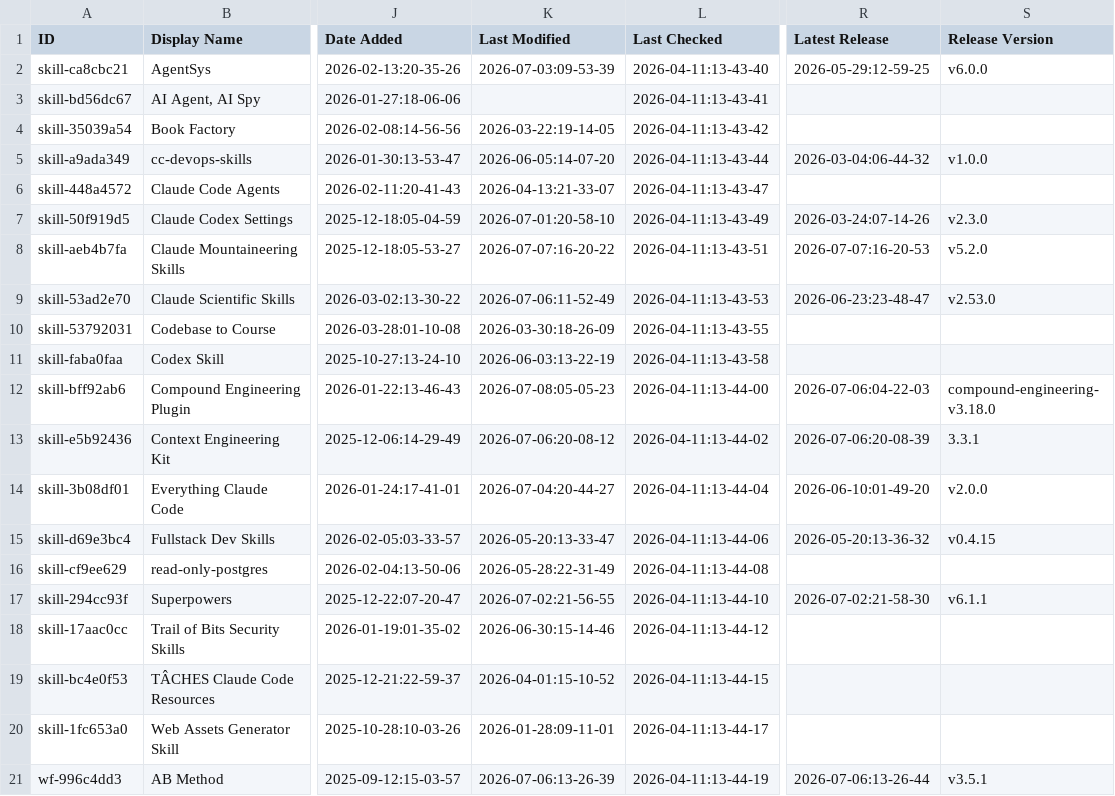
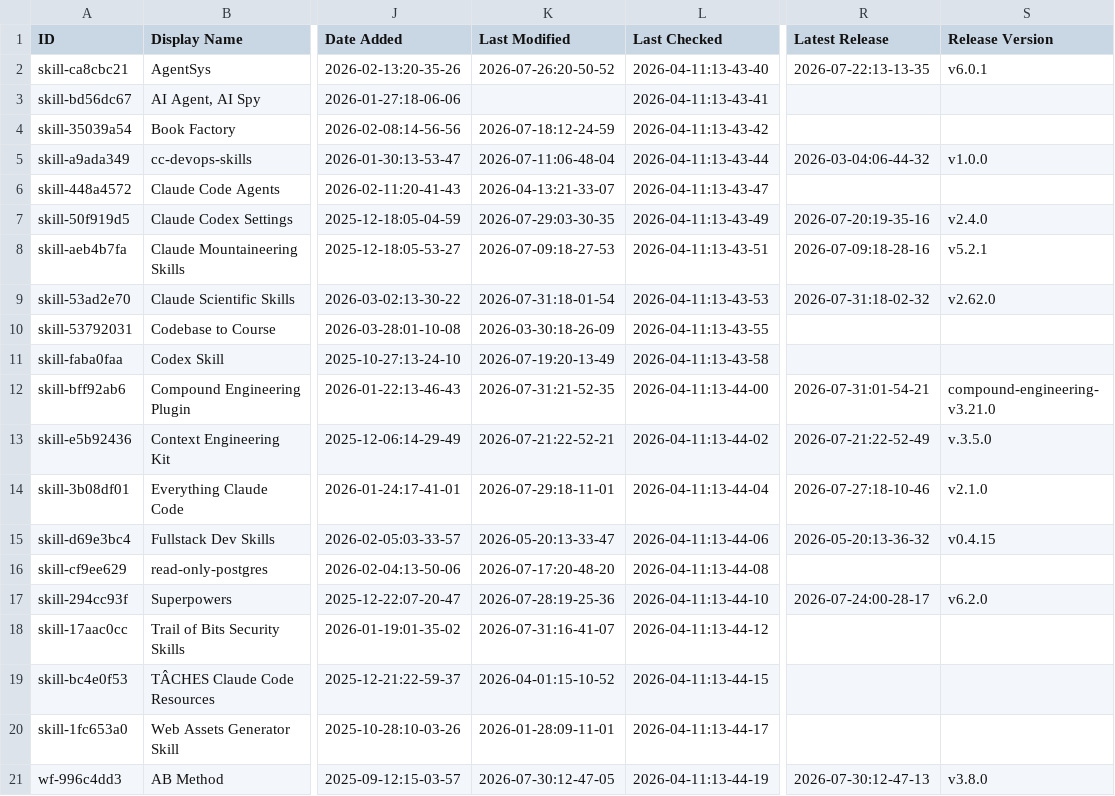
Before and after one commit to CrazyForks/awesome-claude-code, a CSV file: THE_RESOURCES_TABLE.csv, drawn as a sheet; only a part is shown, gaps mark what is left out; the diff covers the shown part only; the diff names each change by its address in the sheet, - before the commit and + after, or states it on an @@ line.

```diff
--- a/THE_RESOURCES_TABLE.csv
+++ b/THE_RESOURCES_TABLE.csv
-K2 (Last Modified): 2026-07-03:09-53-39
+K2 (Last Modified): 2026-07-26:20-50-52
-R2 (Latest Release): 2026-05-29:12-59-25
+R2 (Latest Release): 2026-07-22:13-13-35
-S2 (Release Version): v6.0.0
+S2 (Release Version): v6.0.1
-K4 (Last Modified): 2026-03-22:19-14-05
+K4 (Last Modified): 2026-07-18:12-24-59
-K5 (Last Modified): 2026-06-05:14-07-20
+K5 (Last Modified): 2026-07-11:06-48-04
-K7 (Last Modified): 2026-07-01:20-58-10
+K7 (Last Modified): 2026-07-29:03-30-35
-R7 (Latest Release): 2026-03-24:07-14-26
+R7 (Latest Release): 2026-07-20:19-35-16
-S7 (Release Version): v2.3.0
+S7 (Release Version): v2.4.0
-K8 (Last Modified): 2026-07-07:16-20-22
+K8 (Last Modified): 2026-07-09:18-27-53
-R8 (Latest Release): 2026-07-07:16-20-53
+R8 (Latest Release): 2026-07-09:18-28-16
-S8 (Release Version): v5.2.0
+S8 (Release Version): v5.2.1
-K9 (Last Modified): 2026-07-06:11-52-49
+K9 (Last Modified): 2026-07-31:18-01-54
-R9 (Latest Release): 2026-06-23:23-48-47
+R9 (Latest Release): 2026-07-31:18-02-32
-S9 (Release Version): v2.53.0
+S9 (Release Version): v2.62.0
-K11 (Last Modified): 2026-06-03:13-22-19
+K11 (Last Modified): 2026-07-19:20-13-49
-K12 (Last Modified): 2026-07-08:05-05-23
+K12 (Last Modified): 2026-07-31:21-52-35
-R12 (Latest Release): 2026-07-06:04-22-03
+R12 (Latest Release): 2026-07-31:01-54-21
-S12 (Release Version): compound-engineering-v3.18.0
+S12 (Release Version): compound-engineering-v3.21.0
-K13 (Last Modified): 2026-07-06:20-08-12
+K13 (Last Modified): 2026-07-21:22-52-21
-R13 (Latest Release): 2026-07-06:20-08-39
+R13 (Latest Release): 2026-07-21:22-52-49
-S13 (Release Version): 3.3.1
+S13 (Release Version): v.3.5.0
-K14 (Last Modified): 2026-07-04:20-44-27
+K14 (Last Modified): 2026-07-29:18-11-01
-R14 (Latest Release): 2026-06-10:01-49-20
+R14 (Latest Release): 2026-07-27:18-10-46
-S14 (Release Version): v2.0.0
+S14 (Release Version): v2.1.0
-K16 (Last Modified): 2026-05-28:22-31-49
+K16 (Last Modified): 2026-07-17:20-48-20
-K17 (Last Modified): 2026-07-02:21-56-55
+K17 (Last Modified): 2026-07-28:19-25-36
-R17 (Latest Release): 2026-07-02:21-58-30
+R17 (Latest Release): 2026-07-24:00-28-17
-S17 (Release Version): v6.1.1
+S17 (Release Version): v6.2.0
-K18 (Last Modified): 2026-06-30:15-14-46
+K18 (Last Modified): 2026-07-31:16-41-07
-K21 (Last Modified): 2026-07-06:13-26-39
+K21 (Last Modified): 2026-07-30:12-47-05
-R21 (Latest Release): 2026-07-06:13-26-44
+R21 (Latest Release): 2026-07-30:12-47-13
-S21 (Release Version): v3.5.1
+S21 (Release Version): v3.8.0
```
Also changed, not shown: 137 edited cells elsewhere in this file.
